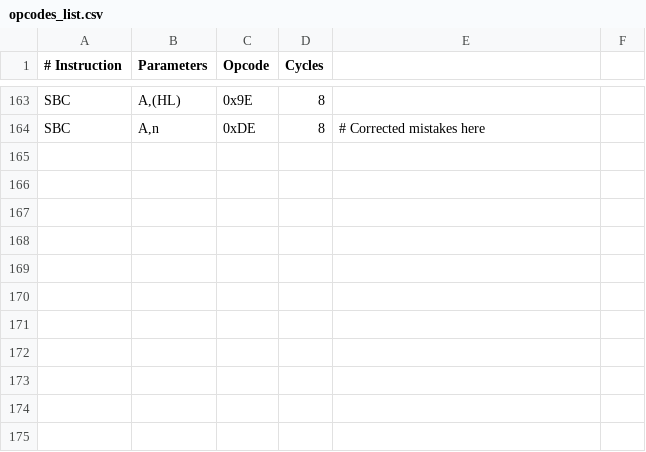
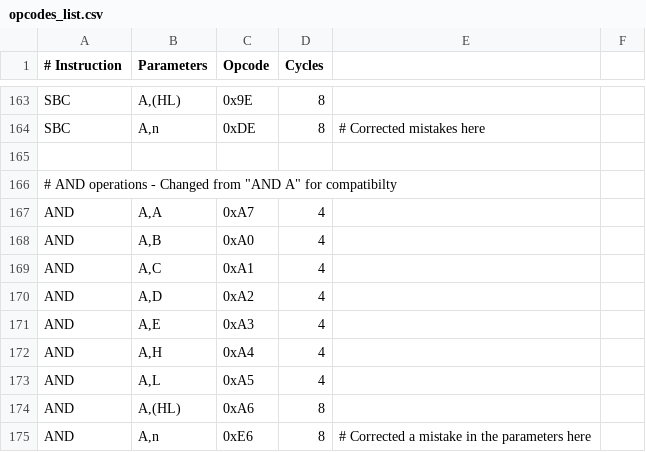
Before and after one commit to TheSadlig/GBEmu, a CSV file: opcodes_list.csv, drawn as a sheet; only a part is shown, gaps mark what is left out; the diff names each change by its address in the sheet, - before the commit and + after, or states it on an @@ line.

Commit message:
Add AND operation

```diff
--- a/opcodes_list.csv
+++ b/opcodes_list.csv
+row 165: (empty)
+row 166: # AND operations - Changed from "AND A" for compatibilty
+row 167: AND | A,A | 0xA7 | 4
+row 168: AND | A,B | 0xA0 | 4
+row 169: AND | A,C | 0xA1 | 4
+row 170: AND | A,D | 0xA2 | 4
+row 171: AND | A,E | 0xA3 | 4
+row 172: AND | A,H | 0xA4 | 4
+row 173: AND | A,L | 0xA5 | 4
+row 174: AND | A,(HL) | 0xA6 | 8
+row 175: AND | A,n | 0xE6 | 8 | # Corrected a mistake in the parameters here
```
Also changed, not shown: 1 other file.
